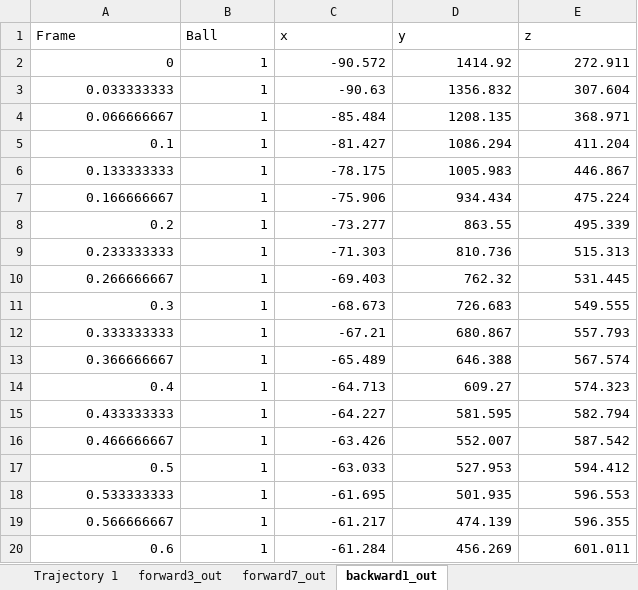
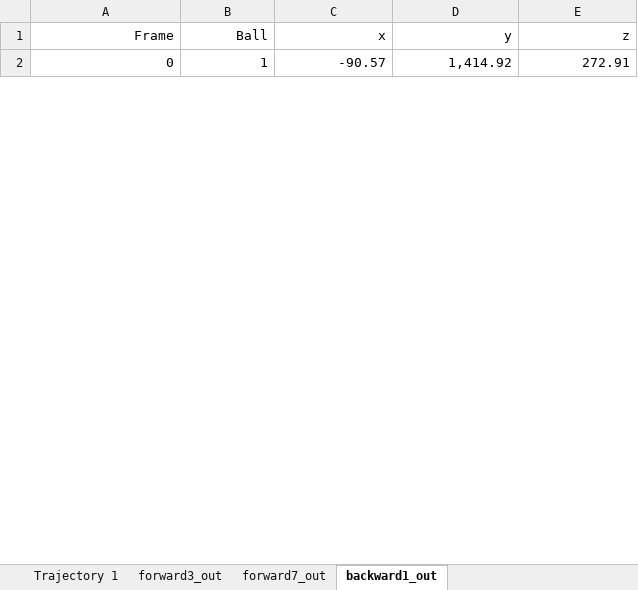
Before and after one commit to GeneralR3d/Badmintobot, an Excel workbook: Vision Trajectory2.xlsx, sheet backward1_out, drawn as a sheet; only a part is shown; values as stored, in another font and other column widths than the file's, no borders; removed rows and columns are numbered as before the commit, all else as after; the diff covers the shown part only; the diff names each change by its address in the sheet, - before the commit and + after, or states it on an @@ line.

```diff
--- a/Vision Trajectory2.xlsx (sheet backward1_out)
+++ b/Vision Trajectory2.xlsx (sheet backward1_out)
-A1:E1 alignment: left
+A1:E1 alignment: right
-C2 (x): -90.572
+C2 (x): -90.57
-D2 (y): 1414.92
+D2 (y): 1,414.92
-E2 (z): 272.911
+E2 (z): 272.91
-row 3: 0.033333333 | 1 | -90.63 | 1356.832 | 307.604
-row 4: 0.066666667 | 1 | -85.484 | 1208.135 | 368.971
-row 5: 0.1 | 1 | -81.427 | 1086.294 | 411.204
-row 6: 0.133333333 | 1 | -78.175 | 1005.983 | 446.867
-row 7: 0.166666667 | 1 | -75.906 | 934.434 | 475.224
-row 8: 0.2 | 1 | -73.277 | 863.55 | 495.339
-row 9: 0.233333333 | 1 | -71.303 | 810.736 | 515.313
-row 10: 0.266666667 | 1 | -69.403 | 762.32 | 531.445
-row 11: 0.3 | 1 | -68.673 | 726.683 | 549.555
-row 12: 0.333333333 | 1 | -67.21 | 680.867 | 557.793
-row 13: 0.366666667 | 1 | -65.489 | 646.388 | 567.574
-row 14: 0.4 | 1 | -64.713 | 609.27 | 574.323
-row 15: 0.433333333 | 1 | -64.227 | 581.595 | 582.794
-row 16: 0.466666667 | 1 | -63.426 | 552.007 | 587.542
-row 17: 0.5 | 1 | -63.033 | 527.953 | 594.412
-row 18: 0.533333333 | 1 | -61.695 | 501.935 | 596.553
-row 19: 0.566666667 | 1 | -61.217 | 474.139 | 596.355
-row 20: 0.6 | 1 | -61.284 | 456.269 | 601.011
```
Also changed, not shown: 50 added rows and 32 removed rows elsewhere in this sheet, sheet forward3_out, sheet forward7_out, sheet Trajectory 1, predicted_trajectories.xlsx, 3 other files.
